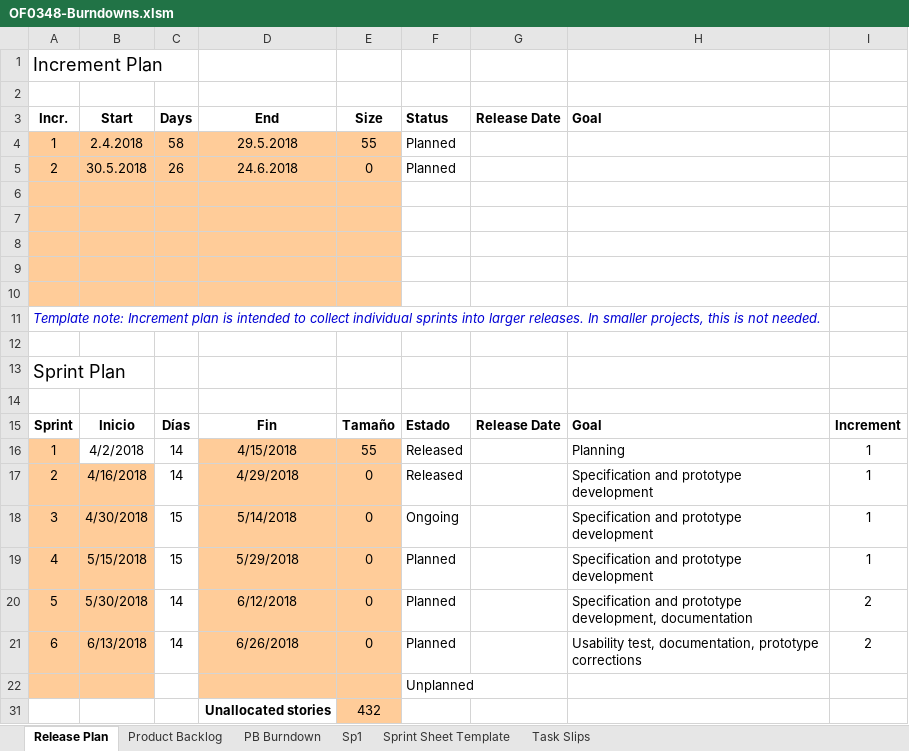
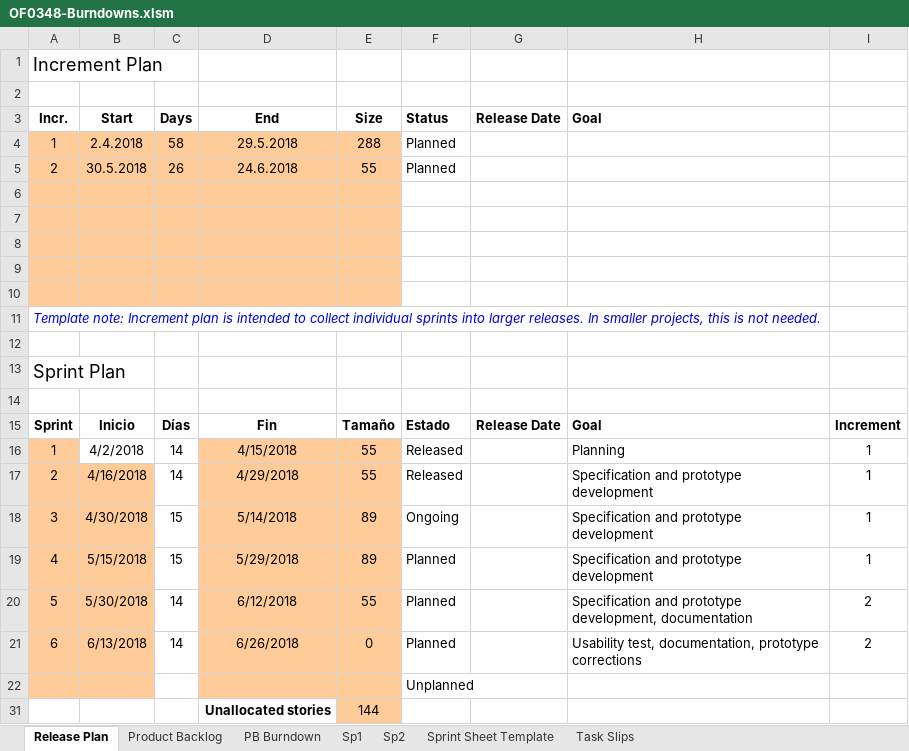
Before and after one commit to MarceloAros/OF0348-Docs, an Excel workbook: OF0348-Burndowns.xlsm, sheet Release Plan, drawn as a sheet; values as stored, in another font and other column widths than the file's, no borders; conditional formats not drawn; the diff names each change by its address in the sheet, - before the commit and + after, or states it on an @@ line.

```diff
--- a/OF0348-Burndowns.xlsm (sheet Release Plan)
+++ b/OF0348-Burndowns.xlsm (sheet Release Plan)
+sheet tab: Sp2
-E4 (Size): 55
+E4 (Size): 288
-E5 (Size): 0
+E5 (Size): 55
-E17 (Size): 0
+E17 (Size): 55
-E18:E19 (Size): 0
+E18:E19 (Size): 89
-E20 (Size): 0
+E20 (Size): 55
-E31 (Size): 432
+E31 (Size): 144
```
Also changed, not shown: sheet Product Backlog, sheet PB Burndown, sheet Sp1, hidden cells, charts or pictures, OF0348-RISKS.xlsx, OP0348-HU.xlsx, 3 other files.
